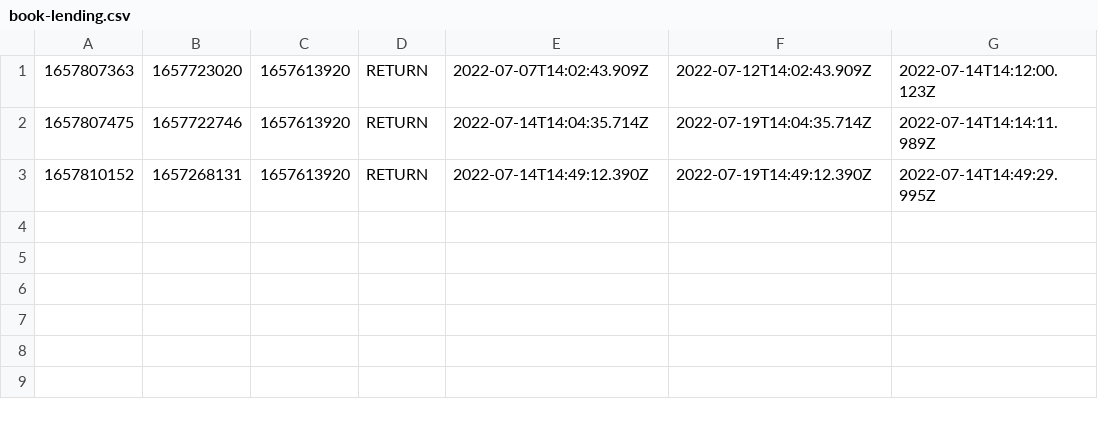
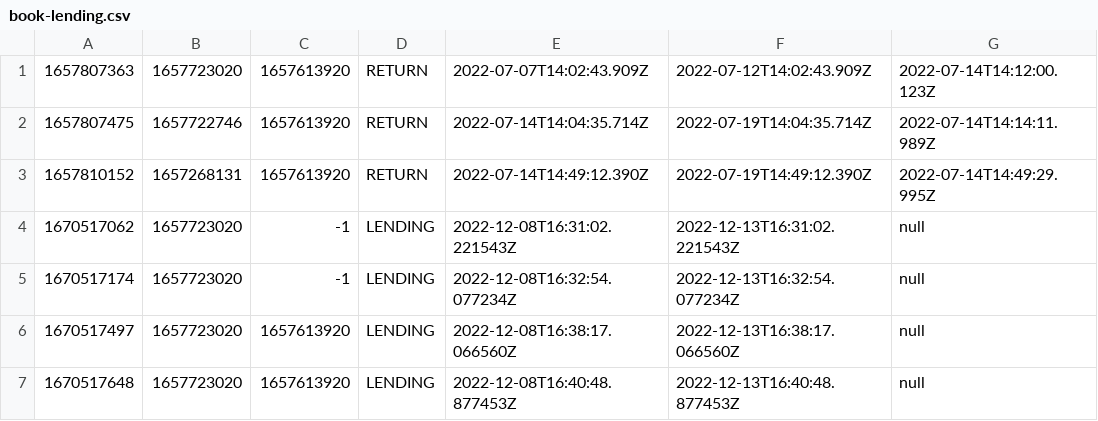
Before and after one commit to smeehui/LibraryManger, a CSV file: data/book-lending.csv, drawn as a sheet; the diff names each change by its address in the sheet, - before the commit and + after, or states it on an @@ line.

```diff
--- a/data/book-lending.csv
+++ b/data/book-lending.csv
+row 4: 1670517062 | 1657723020 | -1 | LENDING | 2022-12-08T16:31:02.221543Z | 2022-12-13T16:31:02.221543Z | null
+row 5: 1670517174 | 1657723020 | -1 | LENDING | 2022-12-08T16:32:54.077234Z | 2022-12-13T16:32:54.077234Z | null
+row 6: 1670517497 | 1657723020 | 1657613920 | LENDING | 2022-12-08T16:38:17.066560Z | 2022-12-13T16:38:17.066560Z | null
+row 7: 1670517648 | 1657723020 | 1657613920 | LENDING | 2022-12-08T16:40:48.877453Z | 2022-12-13T16:40:48.877453Z | null
```
Also changed, not shown: data/book-items.csv, 4 other files.
